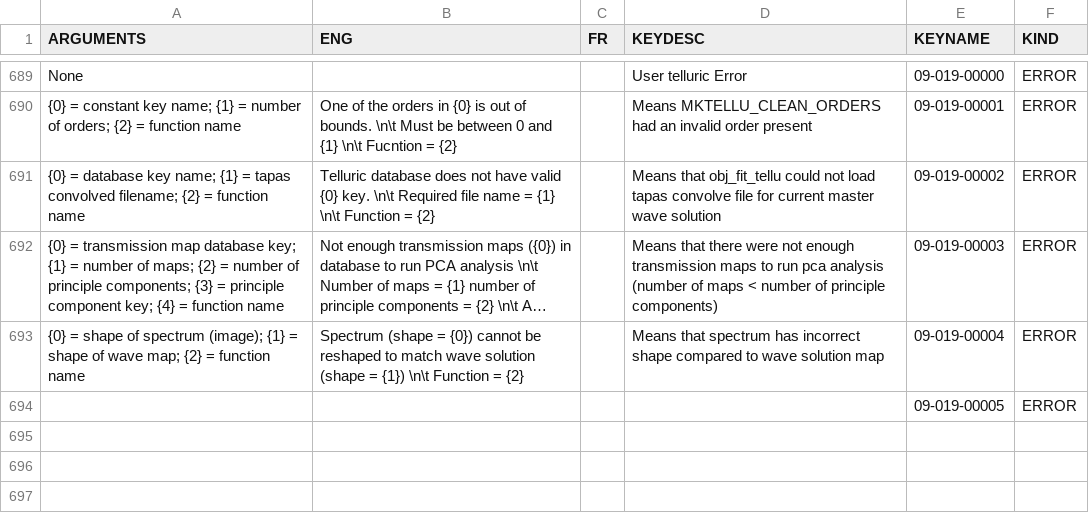
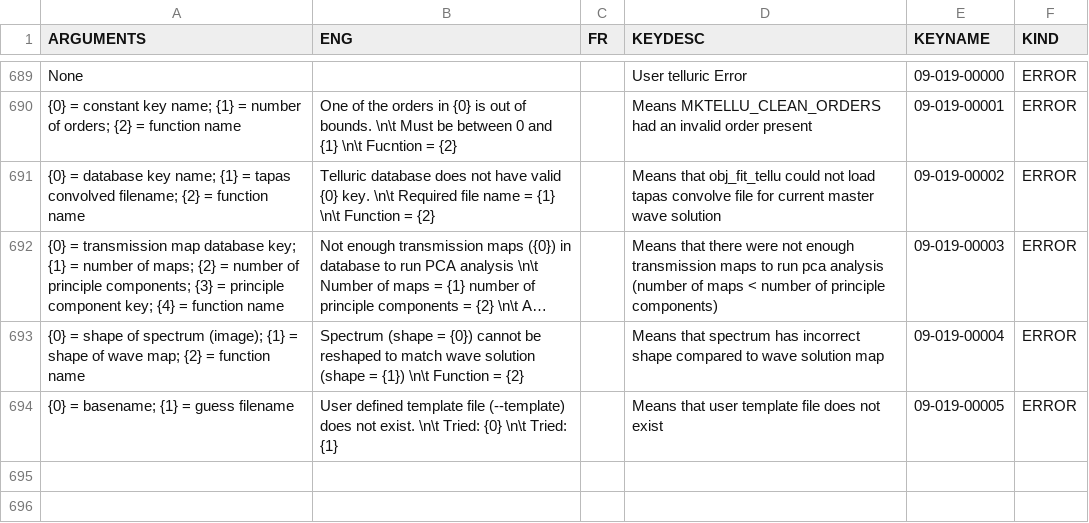
Before and after one commit to njcuk9999/apero-drs, a CSV file: apero/lang/databases/reset.lang.csv, drawn as a sheet; only a part is shown, gaps mark what is left out; the shorter side is filled out with more unchanged rows; long unchanged cells end in ….

```diff
--- a/apero/lang/databases/reset.lang.csv
+++ b/apero/lang/databases/reset.lang.csv
@@ -693,3 +693,3 @@
 "{0} = shape of spectrum (image); {1} = shape of wave map; {2} = function name","Spectrum (shape = {0}) cannot be reshaped to match wave solution (shape = {1}) \n\t Function = {2}","","Means that spectrum has incorrect shape compared to wave solution map","09-019-00004","ERROR"
-"","","","","09-019-00005","ERROR"
+"{0} = basename; {1} = guess filename","User defined template file (--template) does not exist. \n\t Tried: {0} \n\t Tried: {1}","","Means that user template file does not exist","09-019-00005","ERROR"
 "","","","","",""
```
Also changed, not shown: apero/lang/databases/reset.lang.NIRPS_HA.csv, apero/lang/databases/reset.lang.SPIROU.csv, 3 other files.
